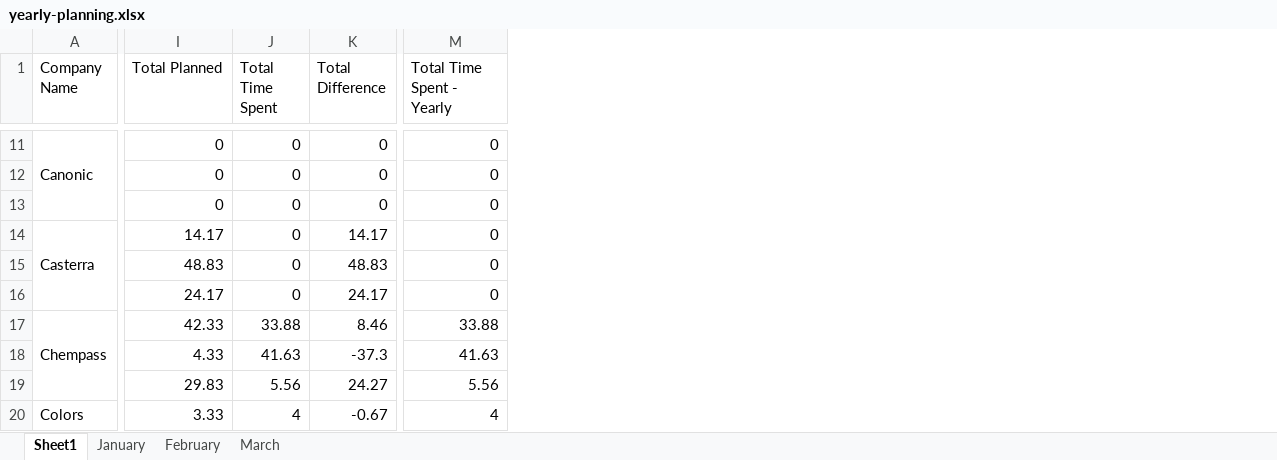
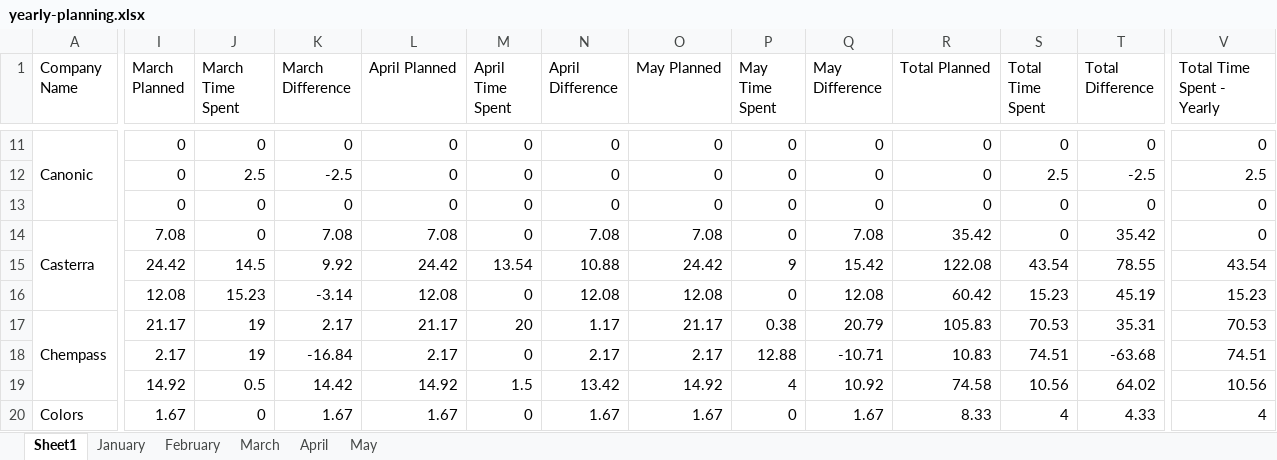
Before and after one commit to AlmogHaviv/utils, an Excel workbook: reports/yearly-report-excel/yearly-planning.xlsx, sheet Sheet1, drawn as a sheet; only a part is shown, gaps mark what is left out; values as stored, in another font and other column widths than the file's, no cell formats; removed rows and columns are numbered as before the commit, all else as after; rows hold the shown columns only; the diff covers the shown part only; the diff names each change by its address in the sheet, - before the commit and + after, or states it on an @@ line.

```diff
--- a/reports/yearly-report-excel/yearly-planning.xlsx (sheet Sheet1)
+++ b/reports/yearly-report-excel/yearly-planning.xlsx (sheet Sheet1)
+sheet tab: April
+sheet tab: May
+column I (March Planned), rows 11-14: 0 | 0 | 0 | 7.08; rows 16-17: 12.08 | 21.17; row 20: 1.67
+column J (March Time Spent), rows 11-14: 0 | 2.5 | 0 | 0; rows 16-17: 15.23 | 19; row 20: 0
+column K (March Difference), rows 11-14: 0 | -2.5 | 0 | 7.08; rows 16-17: -3.14 | 2.17; row 20: 1.67
+column L (April Planned), rows 11-14: 0 | 0 | 0 | 7.08; rows 16-17: 12.08 | 21.17; row 20: 1.67
+column M (April Time Spent), rows 11-14: all 0; rows 16-17: 0 | 20; row 20: 0
+column N (April Difference), rows 11-14: 0 | 0 | 0 | 7.08; rows 16-17: 12.08 | 1.17; row 20: 1.67
+column O (May Planned), rows 11-14: 0 | 0 | 0 | 7.08; rows 16-17: 12.08 | 21.17; row 20: 1.67
+column P (May Time Spent), rows 11-14: all 0; rows 16-17: 0 | 0.38; row 20: 0
+column Q (May Difference), rows 11-14: 0 | 0 | 0 | 7.08; rows 16-17: 12.08 | 20.79; row 20: 1.67
-S12 (Total Time Spent): 0
+S12 (Total Time Spent): 2.5
-T12 (Total Difference): 0
+T12 (Total Difference): -2.5
-V12 (Total Time Spent - Yearly): 0
+V12 (Total Time Spent - Yearly): 2.5
-R14 (Total Planned): 14.17
+R14 (Total Planned): 35.42
-T14 (Total Difference): 14.17
+T14 (Total Difference): 35.42
-row 15:  | 48.83 | 0 | 48.83 | 0
+row 15:  | 24.42 | 14.5 | 9.92 | 24.42 | 13.54 | 10.88 | 24.42 | 9 | 15.42 | 122.08 | 43.54 | 78.55 | 43.54
-R16 (Total Planned): 24.17
+R16 (Total Planned): 60.42
-S16 (Total Time Spent): 0
+S16 (Total Time Spent): 15.23
-T16 (Total Difference): 24.17
+T16 (Total Difference): 45.19
-V16 (Total Time Spent - Yearly): 0
+V16 (Total Time Spent - Yearly): 15.23
-R17 (Total Planned): 42.33
+R17 (Total Planned): 105.83
-S17 (Total Time Spent): 33.88
+S17 (Total Time Spent): 70.53
-T17 (Total Difference): 8.46
+T17 (Total Difference): 35.31
-V17 (Total Time Spent - Yearly): 33.88
+V17 (Total Time Spent - Yearly): 70.53
-row 18:  | 4.33 | 41.63 | -37.3 | 41.63
-row 19:  | 29.83 | 5.56 | 24.27 | 5.56
+row 18:  | 2.17 | 19 | -16.84 | 2.17 | 0 | 2.17 | 2.17 | 12.88 | -10.71 | 10.83 | 74.51 | -63.68 | 74.51
+row 19:  | 14.92 | 0.5 | 14.42 | 14.92 | 1.5 | 13.42 | 14.92 | 4 | 10.92 | 74.58 | 10.56 | 64.02 | 10.56
-R20 (Total Planned): 3.33
+R20 (Total Planned): 8.33
-T20 (Total Difference): -0.67
+T20 (Total Difference): 4.33
```
Also changed, not shown: 12 added rows, 6 removed rows and 95 edited cells elsewhere in this sheet, sheet January, sheet March, sheet February, cell formats, 15 other files.
